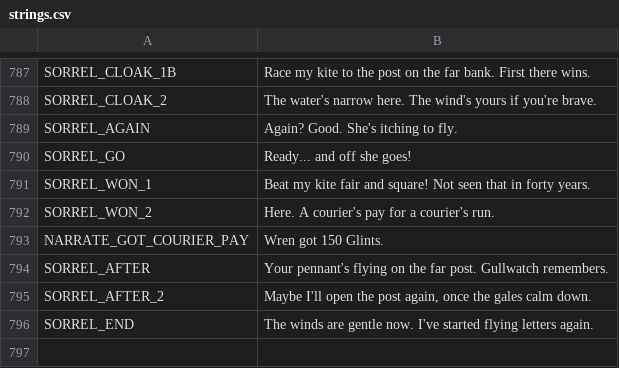
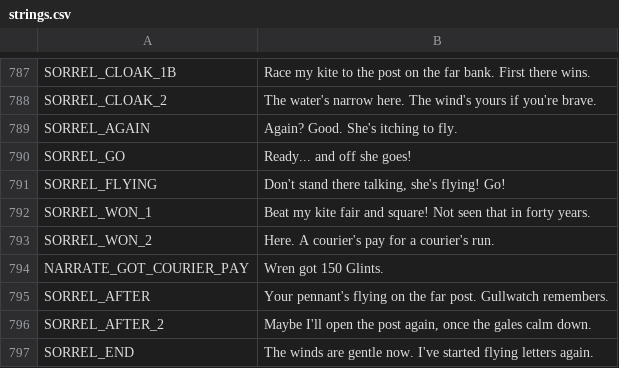
Before and after one commit to ashciraulo/Leviathan, a CSV file: locale/strings.csv, drawn as a sheet; only a part is shown, gaps mark what is left out; the diff names each change by its address in the sheet, - before the commit and + after, or states it on an @@ line.

```diff
--- a/locale/strings.csv
+++ b/locale/strings.csv
+row 791: SORREL_FLYING | Don't stand there talking, she's flying! Go!
```
Also changed, not shown: 3 other files.
